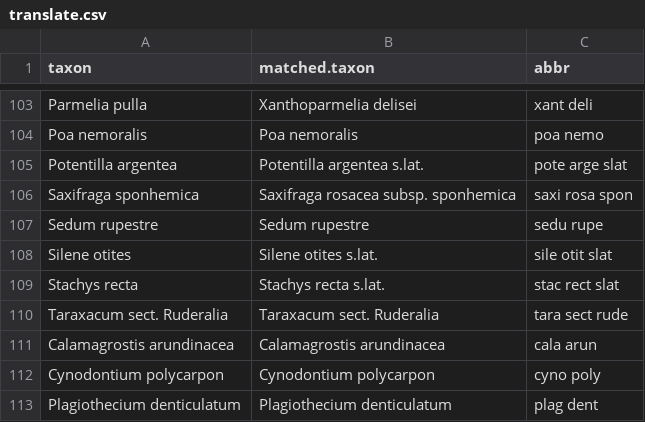
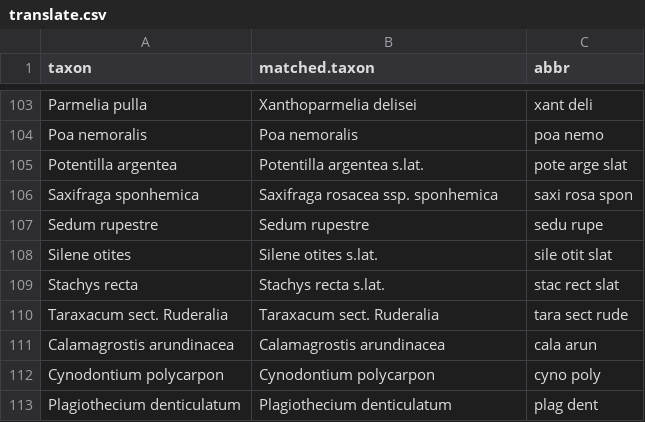
Before and after one commit to kardinal-eros/vegsoup-data, a CSV file: chytry1996/translate.csv, drawn as a sheet; only a part is shown, gaps mark what is left out.

Commit message:
update due to changes in reference list

```diff
--- a/chytry1996/translate.csv
+++ b/chytry1996/translate.csv
@@ -105,3 +105,3 @@ Poa nemoralis;Poa nemoralis;poa nemo
 Potentilla argentea;Potentilla argentea s.lat.;pote arge slat
-Saxifraga sponhemica;Saxifraga rosacea subsp. sponhemica;saxi rosa spon
+Saxifraga sponhemica;Saxifraga rosacea ssp. sponhemica;saxi rosa spon
 Sedum rupestre;Sedum rupestre;sedu rupe
```
Also changed, not shown: 3 other files.
